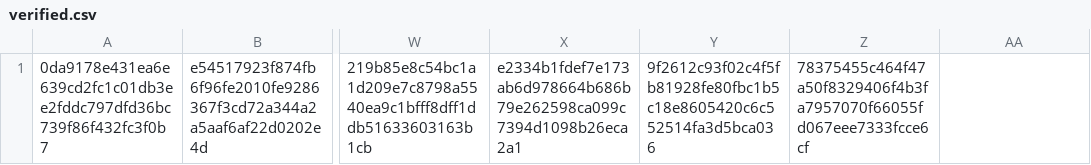
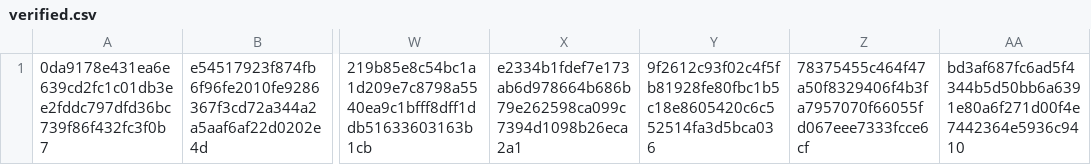
Before and after one commit to CrafterBotOfficial/GorillaTextureLoaderV2, a CSV file: verified.csv, drawn as a sheet; only a part is shown, gaps mark what is left out; the diff names each change by its address in the sheet, - before the commit and + after, or states it on an @@ line.

Commit message:
Update verified.csv

```diff
--- a/verified.csv
+++ b/verified.csv
-AA1: (empty)
+AA1: bd3af687fc6ad5f4344b5d50bb6a6391e80a6f271d00f4e7442364e5936c9410
```
